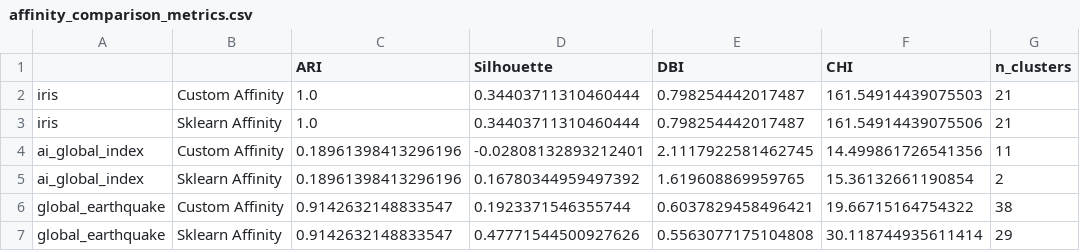
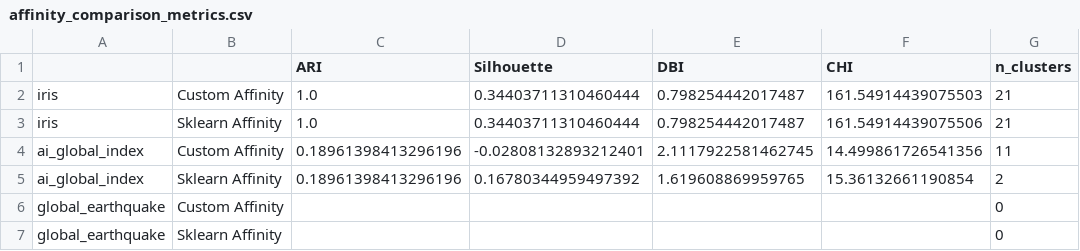
Before and after one commit to gideonpeters/comp6651-project, a CSV file: results/affinity_comparison_metrics.csv, drawn as a sheet; removed rows and columns are numbered as before the commit, all else as after; the diff names each change by its address in the sheet, - before the commit and + after, or states it on an @@ line.

```diff
--- a/results/affinity_comparison_metrics.csv
+++ b/results/affinity_comparison_metrics.csv
-row 6: global_earthquake | Custom Affinity | 0.9142632148833547 | 0.1923371546355744 | 0.6037829458496421 | 19.66715164754322 | 38
-row 7: global_earthquake | Sklearn Affinity | 0.9142632148833547 | 0.47771544500927626 | 0.5563077175104808 | 30.118744935611414 | 29
+row 6: global_earthquake | Custom Affinity |  |  |  |  | 0
+row 7: global_earthquake | Sklearn Affinity |  |  |  |  | 0
```
Also changed, not shown: results/agglo_comparison_metrics.csv, results/birch_comparison_metrics.csv, 8 other files.
